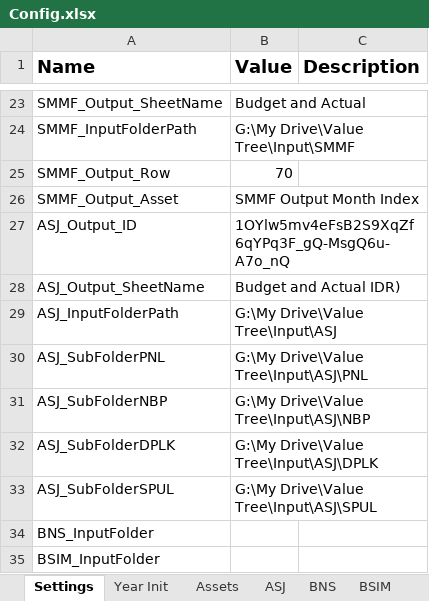
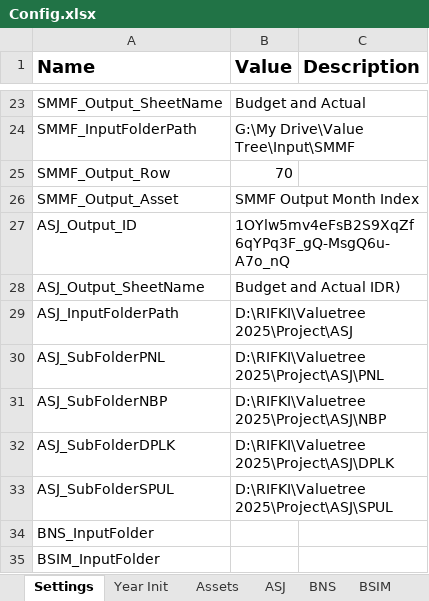
Before and after one commit to kemalngw/ValueTreeAutomation, an Excel workbook: Data/Config.xlsx, sheet Settings, drawn as a sheet; only a part is shown, gaps mark what is left out; values as stored, in another font and other column widths than the file's, no borders; charts and pictures not drawn; the diff names each change by its address in the sheet, - before the commit and + after, or states it on an @@ line.

Commit message:
update config

```diff
--- a/Data/Config.xlsx (sheet Settings)
+++ b/Data/Config.xlsx (sheet Settings)
-B29 (Value): G:\My Drive\Value Tree\Input\ASJ
+B29 (Value): D:\RIFKI\Valuetree 2025\Project\ASJ
-B30 (Value): G:\My Drive\Value Tree\Input\ASJ\PNL
+B30 (Value): D:\RIFKI\Valuetree 2025\Project\ASJ\PNL
-B31 (Value): G:\My Drive\Value Tree\Input\ASJ\NBP
+B31 (Value): D:\RIFKI\Valuetree 2025\Project\ASJ\NBP
-B32 (Value): G:\My Drive\Value Tree\Input\ASJ\DPLK
+B32 (Value): D:\RIFKI\Valuetree 2025\Project\ASJ\DPLK
-B33 (Value): G:\My Drive\Value Tree\Input\ASJ\SPUL
+B33 (Value): D:\RIFKI\Valuetree 2025\Project\ASJ\SPUL
```
Also changed, not shown: charts or pictures.
